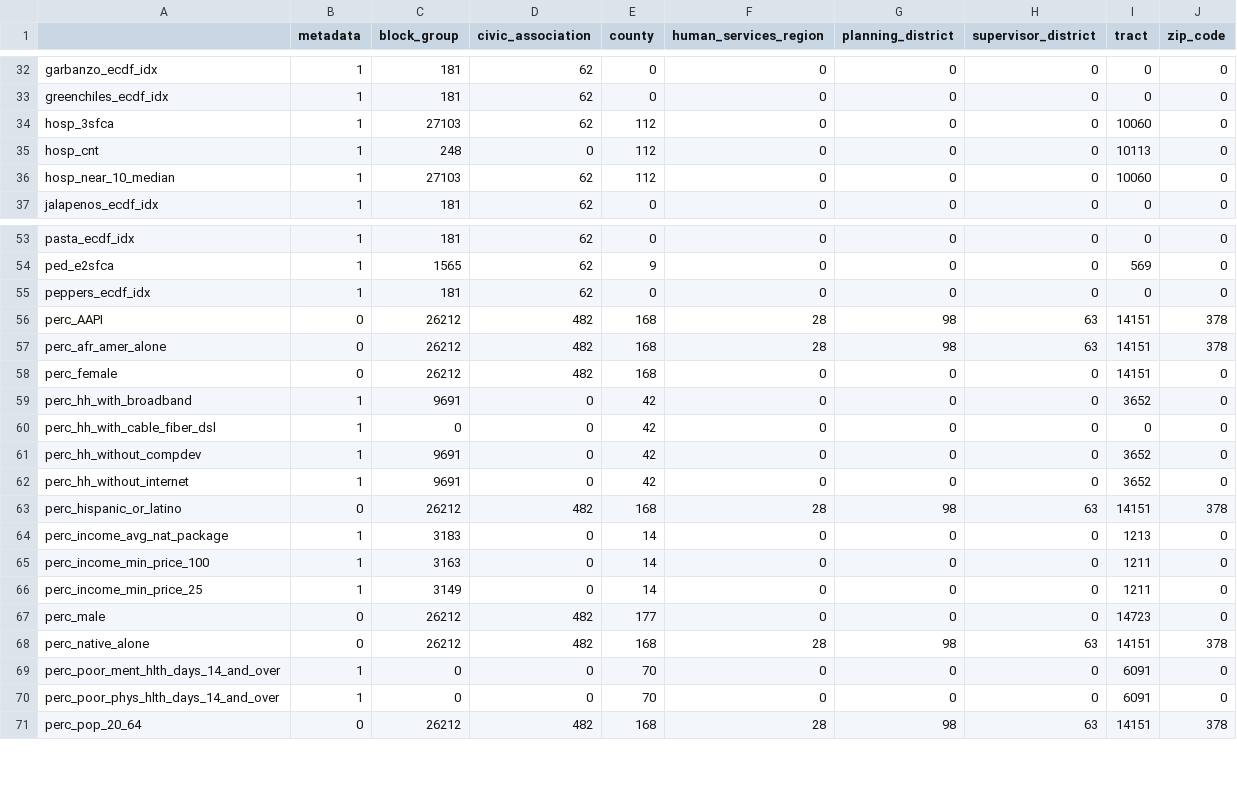
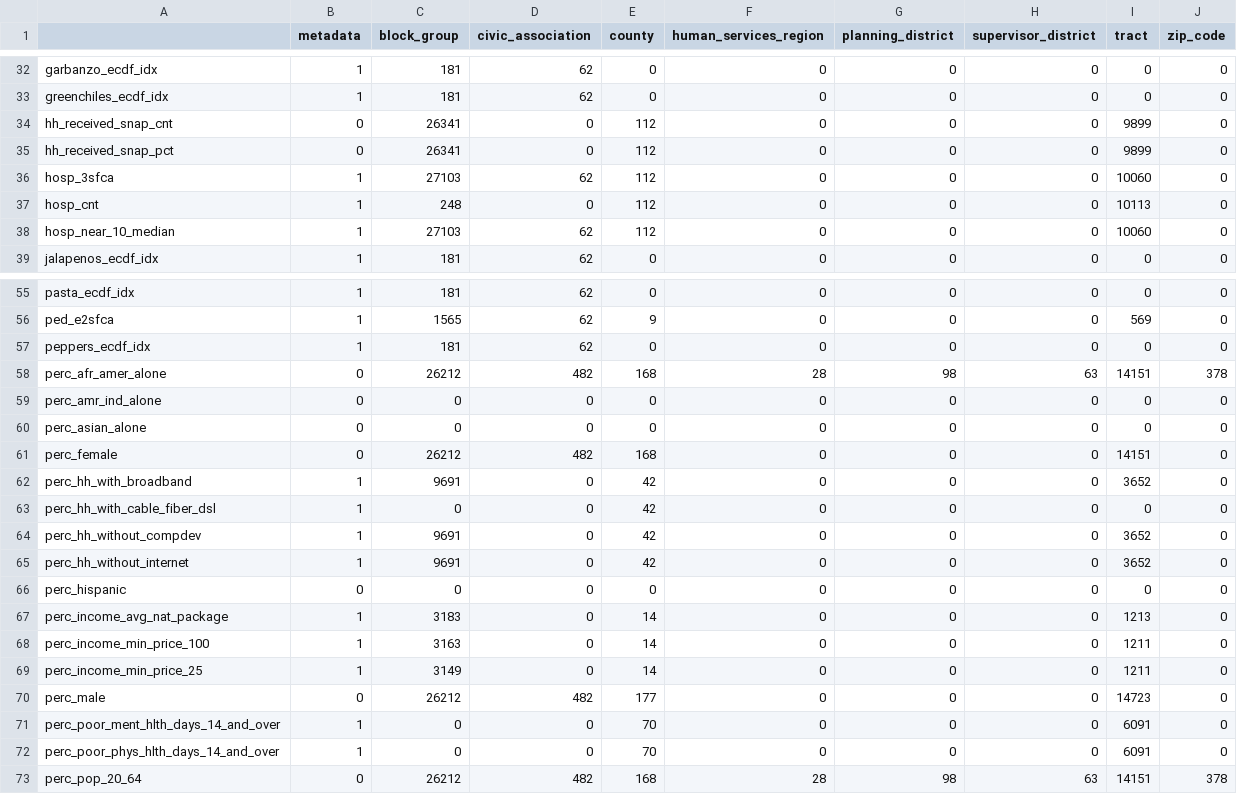
Before and after one commit to uva-bi-sdad/capital_region, a CSV file: docs/data/coverage.csv, drawn as a sheet; only a part is shown, gaps mark what is left out.

Commit message:
adding snap recipient percent and count variables

```diff
--- a/docs/data/coverage.csv
+++ b/docs/data/coverage.csv
@@ -33,2 +33,4 @@
 "greenchiles_ecdf_idx",1,181,62,0,0,0,0,0,0
+"hh_received_snap_cnt",0,26341,0,112,0,0,0,9899,0
+"hh_received_snap_pct",0,26341,0,112,0,0,0,9899,0
 "hosp_3sfca",1,27103,62,112,0,0,0,10060,0
@@ -55,4 +57,5 @@
 "peppers_ecdf_idx",1,181,62,0,0,0,0,0,0
-"perc_AAPI",0,26212,482,168,28,98,63,14151,378
 "perc_afr_amer_alone",0,26212,482,168,28,98,63,14151,378
+"perc_amr_ind_alone",0,0,0,0,0,0,0,0,0
+"perc_asian_alone",0,0,0,0,0,0,0,0,0
 "perc_female",0,26212,482,168,0,0,0,14151,0
@@ -62,3 +65,3 @@
 "perc_hh_without_internet",1,9691,0,42,0,0,0,3652,0
-"perc_hispanic_or_latino",0,26212,482,168,28,98,63,14151,378
+"perc_hispanic",0,0,0,0,0,0,0,0,0
 "perc_income_avg_nat_package",1,3183,0,14,0,0,0,1213,0
@@ -67,3 +70,2 @@
 "perc_male",0,26212,482,177,0,0,0,14723,0
-"perc_native_alone",0,26212,482,168,28,98,63,14151,378
 "perc_poor_ment_hlth_days_14_and_over",1,0,0,70,0,0,0,6091,0
```
Also changed, not shown: 22 other files.
